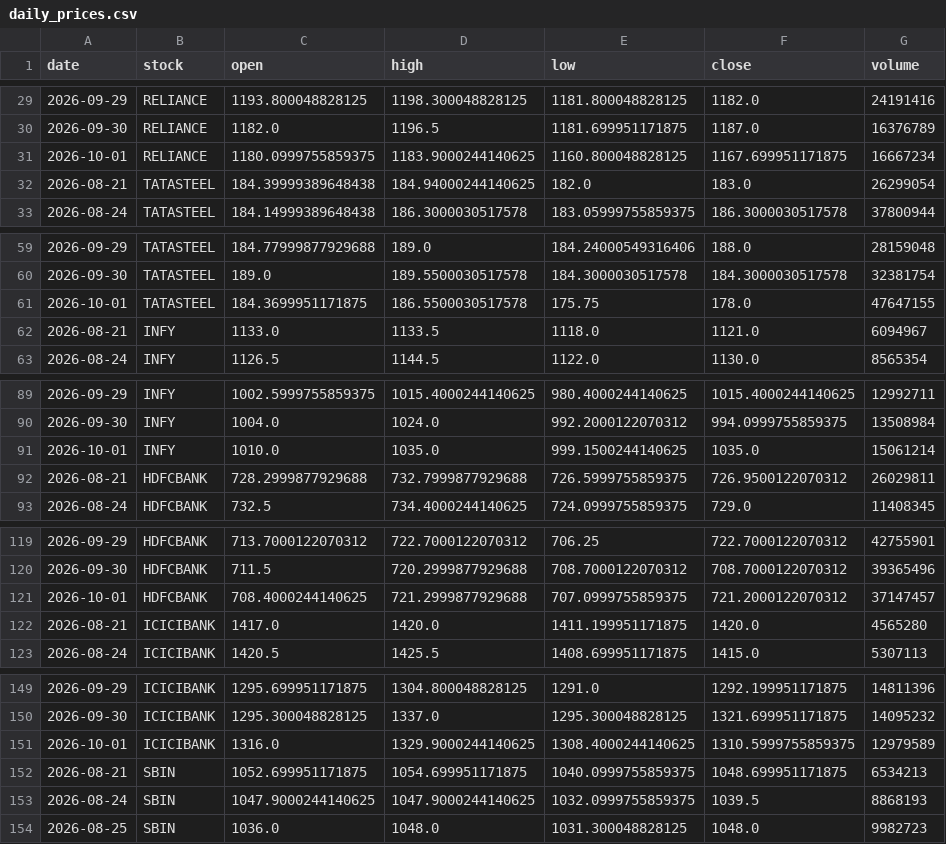
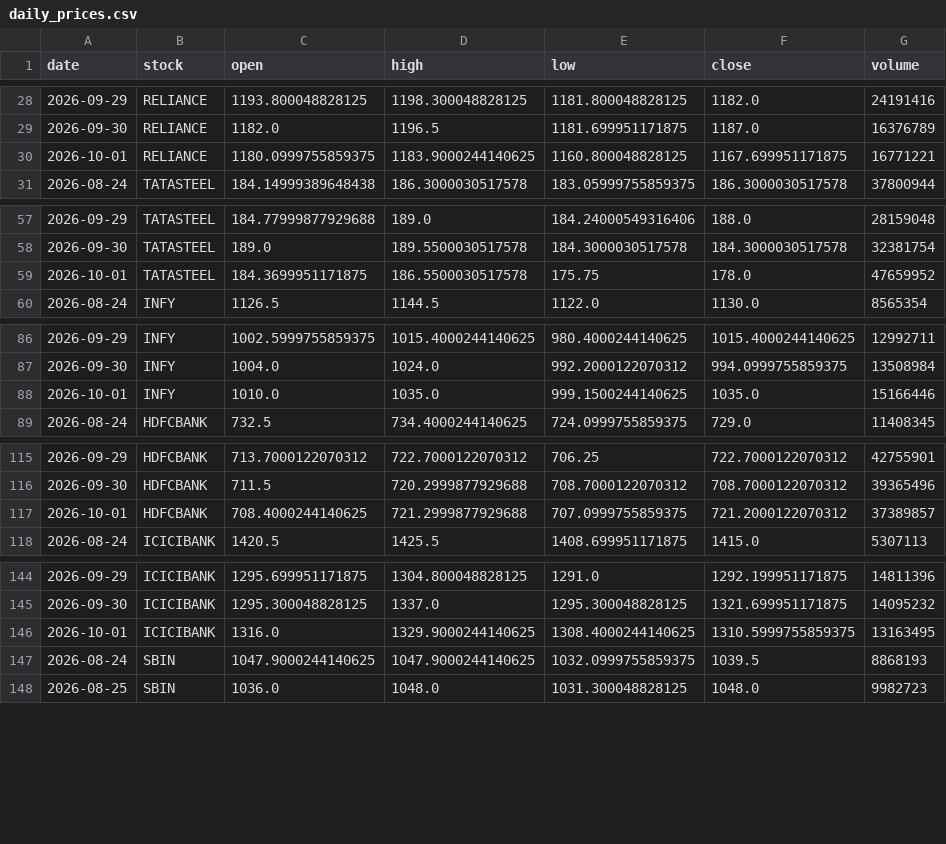
Before and after one commit to Aarthy-26/investment-analysis-website, a CSV file: data/daily_prices.csv, drawn as a sheet; only a part is shown, gaps mark what is left out; the diff covers the shown part only.

```diff
--- a/data/daily_prices.csv
+++ b/data/daily_prices.csv
@@ -30,4 +29,3 @@ date,stock,open,high,low,close,volume
 2026-09-30,RELIANCE,1182.0,1196.5,1181.699951171875,1187.0,16376789
-2026-10-01,RELIANCE,1180.0999755859375,1183.9000244140625,1160.800048828125,1167.699951171875,16667234
-2026-08-21,TATASTEEL,184.39999389648438,184.94000244140625,182.0,183.0,26299054
+2026-10-01,RELIANCE,1180.0999755859375,1183.9000244140625,1160.800048828125,1167.699951171875,16771221
 2026-08-24,TATASTEEL,184.14999389648438,186.3000030517578,183.05999755859375,186.3000030517578,37800944
@@ -60,4 +58,3 @@ date,stock,open,high,low,close,volume
 2026-09-30,TATASTEEL,189.0,189.5500030517578,184.3000030517578,184.3000030517578,32381754
-2026-10-01,TATASTEEL,184.3699951171875,186.5500030517578,175.75,178.0,47647155
-2026-08-21,INFY,1133.0,1133.5,1118.0,1121.0,6094967
+2026-10-01,TATASTEEL,184.3699951171875,186.5500030517578,175.75,178.0,47659952
 2026-08-24,INFY,1126.5,1144.5,1122.0,1130.0,8565354
@@ -90,4 +87,3 @@ date,stock,open,high,low,close,volume
 2026-09-30,INFY,1004.0,1024.0,992.2000122070312,994.0999755859375,13508984
-2026-10-01,INFY,1010.0,1035.0,999.1500244140625,1035.0,15061214
-2026-08-21,HDFCBANK,728.2999877929688,732.7999877929688,726.5999755859375,726.9500122070312,26029811
+2026-10-01,INFY,1010.0,1035.0,999.1500244140625,1035.0,15166446
 2026-08-24,HDFCBANK,732.5,734.4000244140625,724.0999755859375,729.0,11408345
@@ -120,4 +116,3 @@ date,stock,open,high,low,close,volume
 2026-09-30,HDFCBANK,711.5,720.2999877929688,708.7000122070312,708.7000122070312,39365496
-2026-10-01,HDFCBANK,708.4000244140625,721.2999877929688,707.0999755859375,721.2000122070312,37147457
-2026-08-21,ICICIBANK,1417.0,1420.0,1411.199951171875,1420.0,4565280
+2026-10-01,HDFCBANK,708.4000244140625,721.2999877929688,707.0999755859375,721.2000122070312,37389857
 2026-08-24,ICICIBANK,1420.5,1425.5,1408.699951171875,1415.0,5307113
@@ -150,4 +145,3 @@ date,stock,open,high,low,close,volume
 2026-09-30,ICICIBANK,1295.300048828125,1337.0,1295.300048828125,1321.699951171875,14095232
-2026-10-01,ICICIBANK,1316.0,1329.9000244140625,1308.4000244140625,1310.5999755859375,12979589
-2026-08-21,SBIN,1052.699951171875,1054.699951171875,1040.0999755859375,1048.699951171875,6534213
+2026-10-01,ICICIBANK,1316.0,1329.9000244140625,1308.4000244140625,1310.5999755859375,13163495
 2026-08-24,SBIN,1047.9000244140625,1047.9000244140625,1032.0999755859375,1039.5,8868193
```
Also changed, not shown: 3 removed rows and 3 edited cells elsewhere in this file.
